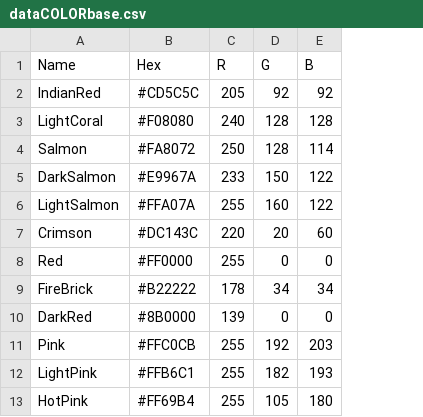
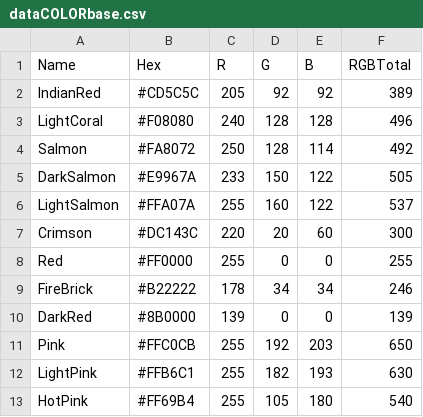
Before and after one commit to simon-halstead/simon-halstead.github.io, a CSV file: dataCOLORbase.csv, drawn as a sheet; only a part is shown; the diff names each change by its address in the sheet, - before the commit and + after, or states it on an @@ line.

Commit message:
Add files via upload

```diff
--- a/dataCOLORbase.csv
+++ b/dataCOLORbase.csv
+column F (RGBTotal), rows 2-13: 389 | 496 | 492 | 505 | 537 | 300 | 255 | 246 | 139 | 650 | 630 | 540
```
